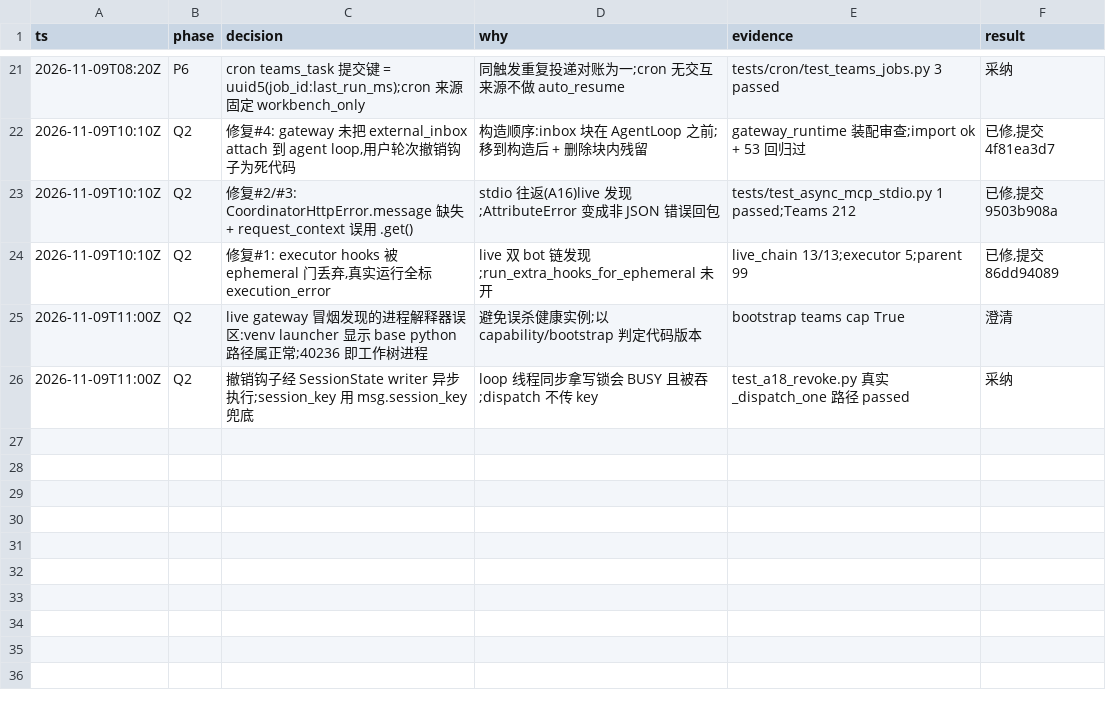
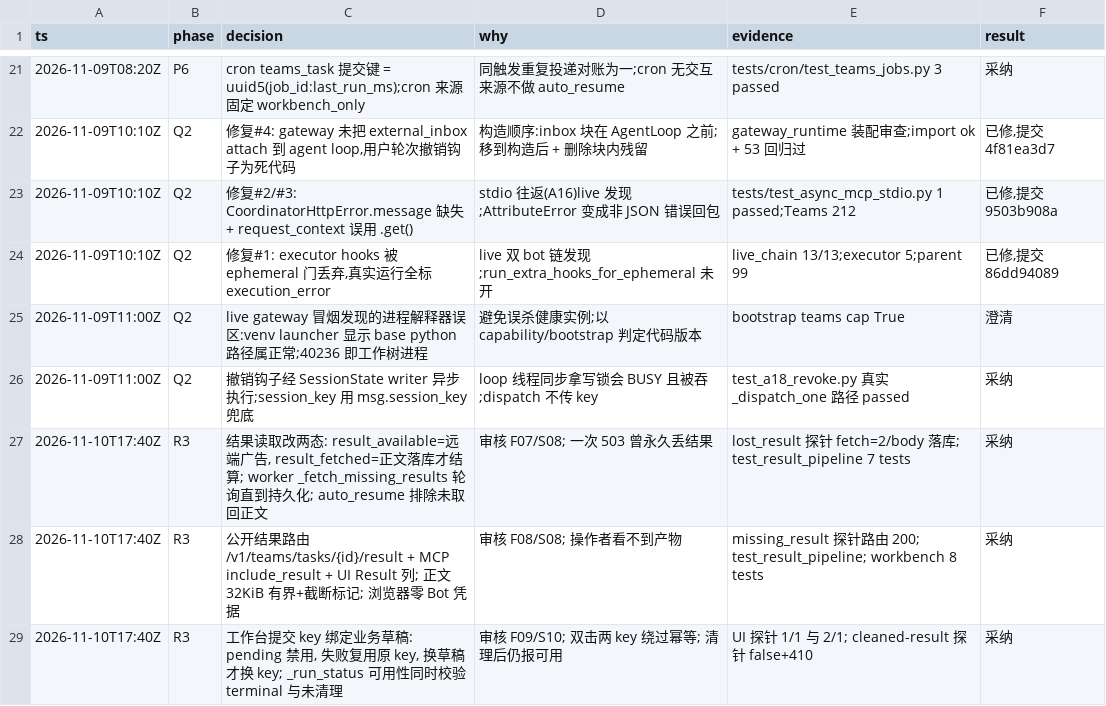
Before and after one commit to KDB-Wind/nanobot, a TSV file: .audit/async-workbench-decisions.tsv, drawn as a sheet; only a part is shown, gaps mark what is left out.

Commit message:
fix(teams,runs): R3 — result fetch settlement, public result reads, stable submit identity
F07: result_available (remote advertises) split from result_fetched (body
persisted); worker retries the fetch queue until the body lands or the 404
path quarantines; auto_resume never ships an unfetched body as an empty
success report.
S08: remote typed truncation metadata preserved end to end; result bodies
bounded to 32KiB with the marker, on both observation and retry paths.
F08: GET /v1/teams/tasks/{id}/result serves bodies through the coordinator
under the detail route's role boundaries (no bot credentials to callers);
MCP get_async_task gains include_result; workbench table gains a Result view.
F09: workbench submit key binds to the business draft - pending disables,
a lost response retries the same key, only a new draft mints a new key.
S10: run status availability checks terminal AND result-not-cleaned (410).

Probes flipped: lost_result fetch=2/body persisted, truncation
coordinator_truncated=true, missing_result route 200, cleaned-result
available=false + 410, UI double-click/retry distinctKeys=1.
Regression locks: nanobot-teams/tests/test_result_pipeline.py (7),
test_agent_runs_http.py cleaned-result lock, webui teams-workbench 8
contract tests; webui tsc clean (4 pre-existing errors in the touched
test file fixed in passing).

```diff
--- a/.audit/async-workbench-decisions.tsv
+++ b/.audit/async-workbench-decisions.tsv
@@ -26 +26,4 @@ ts	phase	decision	why	evidence	result
 2026-11-09T11:00Z	Q2	撤销钩子经 SessionState writer 异步执行;session_key 用 msg.session_key 兜底	loop 线程同步拿写锁会 BUSY 且被吞;dispatch 不传 key	test_a18_revoke.py 真实 _dispatch_one 路径 passed	采纳
+2026-11-10T17:40Z	R3	结果读取改两态: result_available=远端广告, result_fetched=正文落库才结算; worker _fetch_missing_results 轮询直到持久化; auto_resume 排除未取回正文	审核 F07/S08; 一次 503 曾永久丢结果	lost_result 探针 fetch=2/body 落库; test_result_pipeline 7 tests	采纳
+2026-11-10T17:40Z	R3	公开结果路由 /v1/teams/tasks/{id}/result + MCP include_result + UI Result 列; 正文 32KiB 有界+截断标记; 浏览器零 Bot 凭据	审核 F08/S08; 操作者看不到产物	missing_result 探针路由 200; test_result_pipeline; workbench 8 tests	采纳
+2026-11-10T17:40Z	R3	工作台提交 key 绑定业务草稿: pending 禁用, 失败复用原 key, 换草稿才换 key; _run_status 可用性同时校验 terminal 与未清理	审核 F09/S10; 双击两 key 绕过幂等; 清理后仍报可用	UI 探针 1/1 与 2/1; cleaned-result 探针 false+410	采纳
```
Also changed, not shown: 12 other files.
